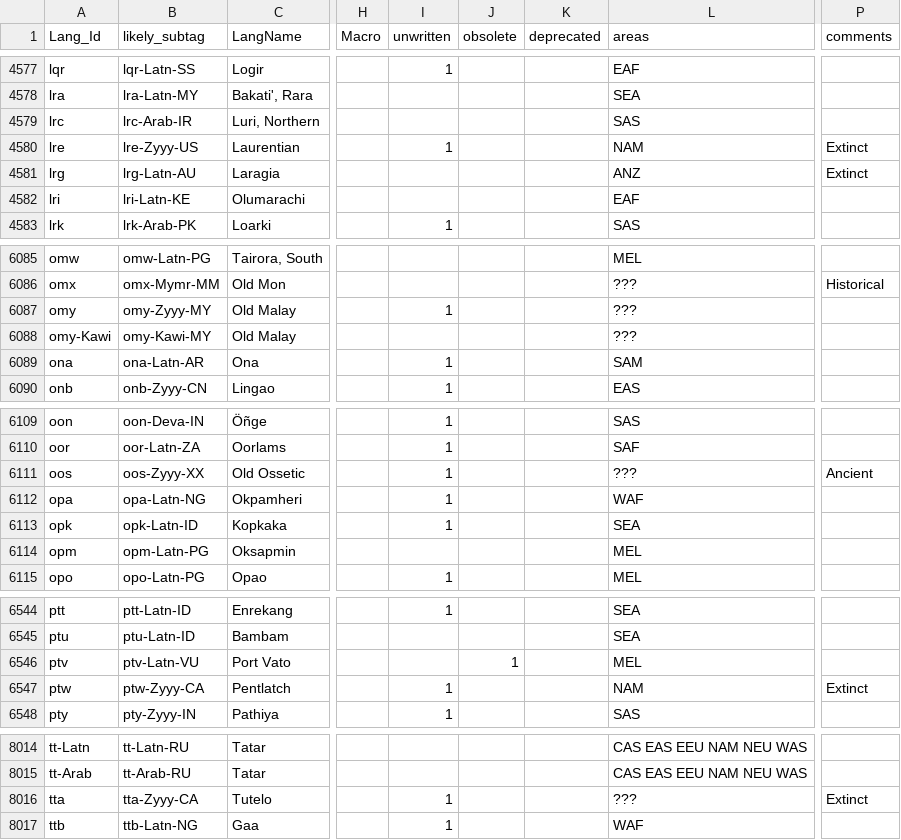
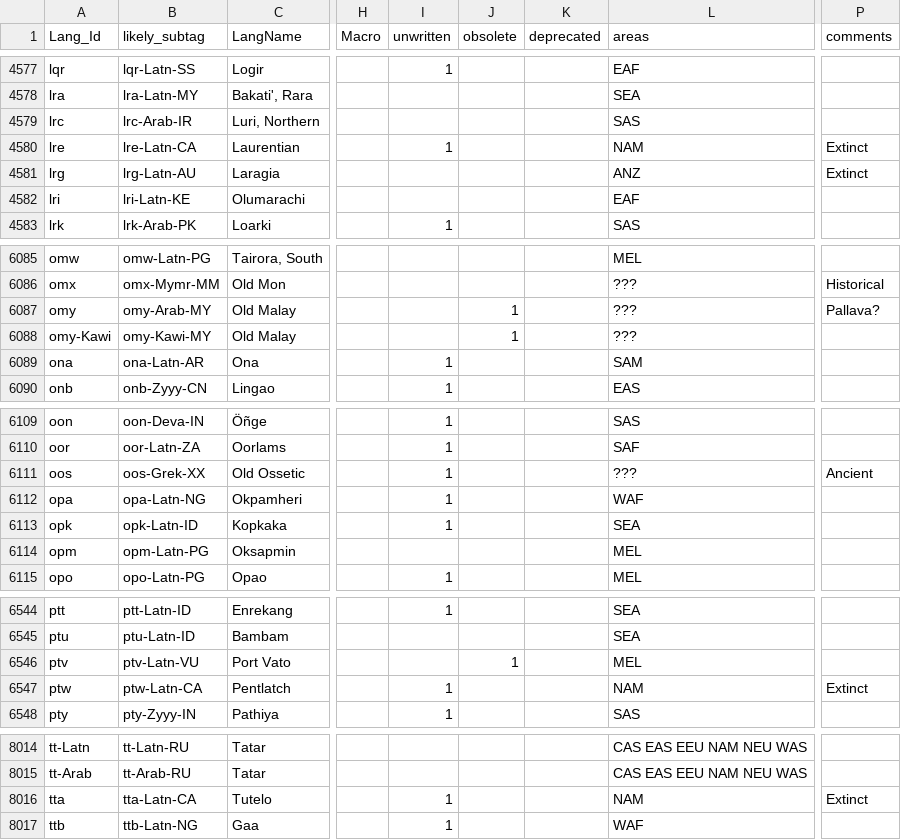
Before and after one commit to silnrsi/langtags, a CSV file: source/langtags.csv, drawn as a sheet; only a part is shown, gaps mark what is left out; the diff names each change by its address in the sheet, - before the commit and + after, or states it on an @@ line.

Commit message:
Update more Zyyy languages.

```diff
--- a/source/langtags.csv
+++ b/source/langtags.csv
-B4580 (likely_subtag): lre-Zyyy-US
+B4580 (likely_subtag): lre-Latn-CA
-B6087 (likely_subtag): omy-Zyyy-MY
+B6087 (likely_subtag): omy-Arab-MY
-I6087 (unwritten): 1
+I6087 (unwritten): (empty)
-J6087:J6088 (obsolete): (empty)
+J6087:J6088 (obsolete): 1
-P6087 (comments): (empty)
+P6087 (comments): Pallava?
-B6111 (likely_subtag): oos-Zyyy-XX
+B6111 (likely_subtag): oos-Grek-XX
-B6547 (likely_subtag): ptw-Zyyy-CA
+B6547 (likely_subtag): ptw-Latn-CA
-B8016 (likely_subtag): tta-Zyyy-CA
+B8016 (likely_subtag): tta-Latn-CA
-L8016 (areas): ???
+L8016 (areas): NAM
```
